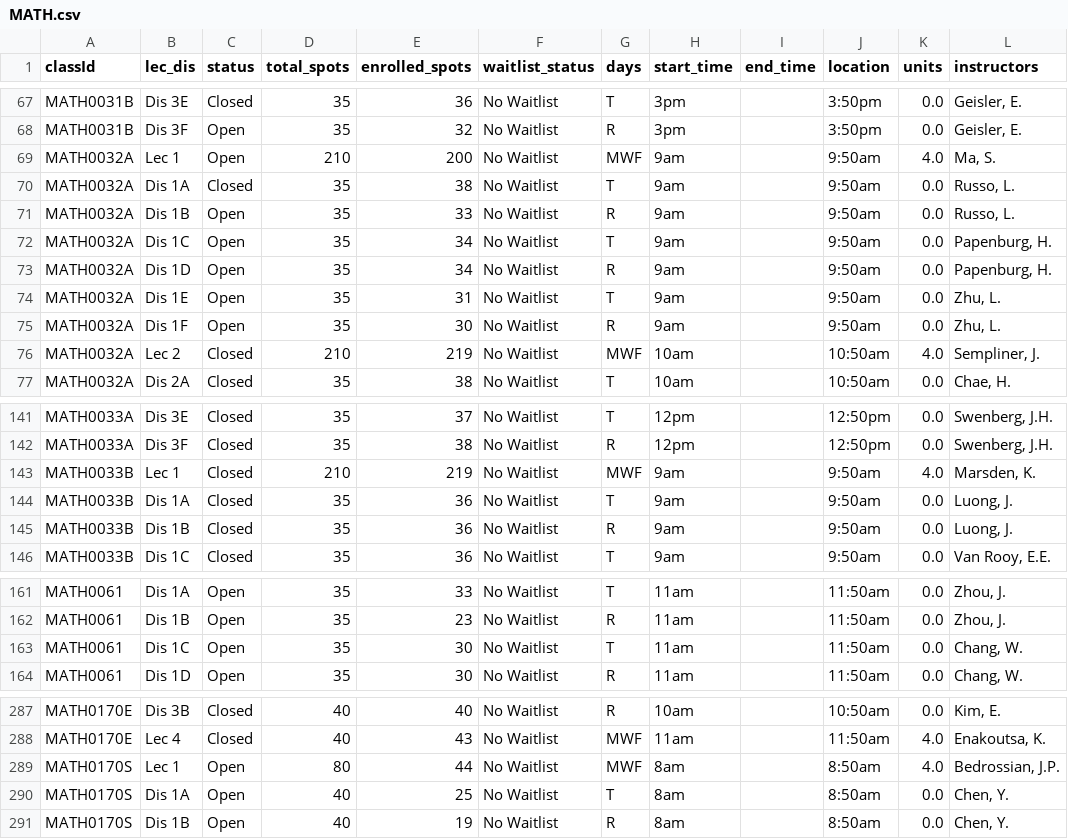
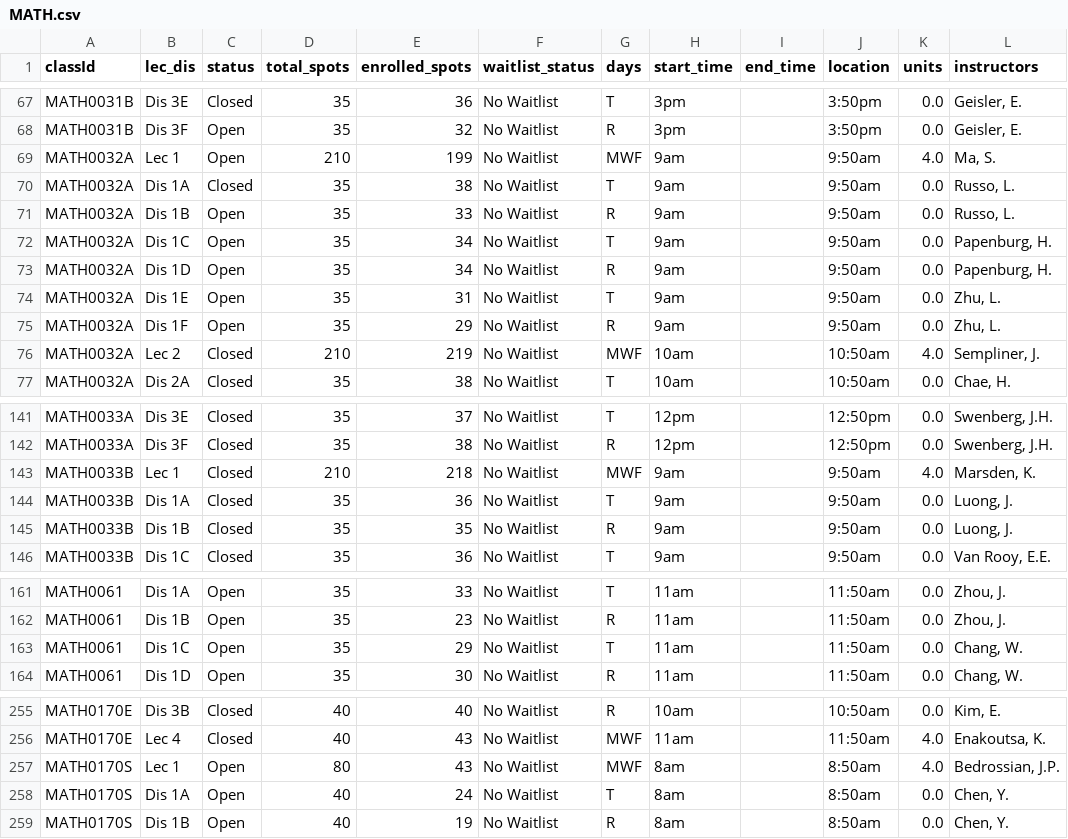
Before and after one commit to ptatoo/First_html_document, a CSV file: server/section_data/MATH.csv, drawn as a sheet; only a part is shown, gaps mark what is left out; the diff covers the shown part only.

```diff
--- a/server/section_data/MATH.csv
+++ b/server/section_data/MATH.csv
@@ -68,3 +68,3 @@ MATH0031B,Dis 3E,Closed,35,36,No Waitlist,T,3pm,,3:50pm,0.0,"Geisler, E."
 MATH0031B,Dis 3F,Open,35,32,No Waitlist,R,3pm,,3:50pm,0.0,"Geisler, E."
-MATH0032A,Lec 1,Open,210,200,No Waitlist,MWF,9am,,9:50am,4.0,"Ma, S."
+MATH0032A,Lec 1,Open,210,199,No Waitlist,MWF,9am,,9:50am,4.0,"Ma, S."
 MATH0032A,Dis 1A,Closed,35,38,No Waitlist,T,9am,,9:50am,0.0,"Russo, L."
@@ -74,3 +74,3 @@ MATH0032A,Dis 1D,Open,35,34,No Waitlist,R,9am,,9:50am,0.0,"Papenburg, H."
 MATH0032A,Dis 1E,Open,35,31,No Waitlist,T,9am,,9:50am,0.0,"Zhu, L."
-MATH0032A,Dis 1F,Open,35,30,No Waitlist,R,9am,,9:50am,0.0,"Zhu, L."
+MATH0032A,Dis 1F,Open,35,29,No Waitlist,R,9am,,9:50am,0.0,"Zhu, L."
 MATH0032A,Lec 2,Closed,210,219,No Waitlist,MWF,10am,,10:50am,4.0,"Sempliner, J."
@@ -142,5 +142,5 @@ MATH0033A,Dis 3E,Closed,35,37,No Waitlist,T,12pm,,12:50pm,0.0,"Swenberg, J.H."
 MATH0033A,Dis 3F,Closed,35,38,No Waitlist,R,12pm,,12:50pm,0.0,"Swenberg, J.H."
-MATH0033B,Lec 1,Closed,210,219,No Waitlist,MWF,9am,,9:50am,4.0,"Marsden, K."
+MATH0033B,Lec 1,Closed,210,218,No Waitlist,MWF,9am,,9:50am,4.0,"Marsden, K."
 MATH0033B,Dis 1A,Closed,35,36,No Waitlist,T,9am,,9:50am,0.0,"Luong, J."
-MATH0033B,Dis 1B,Closed,35,36,No Waitlist,R,9am,,9:50am,0.0,"Luong, J."
+MATH0033B,Dis 1B,Closed,35,35,No Waitlist,R,9am,,9:50am,0.0,"Luong, J."
 MATH0033B,Dis 1C,Closed,35,36,No Waitlist,T,9am,,9:50am,0.0,"Van Rooy, E.E."
@@ -162,3 +162,3 @@ MATH0061,Dis 1A,Open,35,33,No Waitlist,T,11am,,11:50am,0.0,"Zhou, J."
 MATH0061,Dis 1B,Open,35,23,No Waitlist,R,11am,,11:50am,0.0,"Zhou, J."
-MATH0061,Dis 1C,Open,35,30,No Waitlist,T,11am,,11:50am,0.0,"Chang, W."
+MATH0061,Dis 1C,Open,35,29,No Waitlist,T,11am,,11:50am,0.0,"Chang, W."
 MATH0061,Dis 1D,Open,35,30,No Waitlist,R,11am,,11:50am,0.0,"Chang, W."
@@ -288,4 +256,4 @@ MATH0170E,Dis 3B,Closed,40,40,No Waitlist,R,10am,,10:50am,0.0,"Kim, E."
 MATH0170E,Lec 4,Closed,40,43,No Waitlist,MWF,11am,,11:50am,4.0,"Enakoutsa, K."
-MATH0170S,Lec 1,Open,80,44,No Waitlist,MWF,8am,,8:50am,4.0,"Bedrossian, J.P."
-MATH0170S,Dis 1A,Open,40,25,No Waitlist,T,8am,,8:50am,0.0,"Chen, Y."
+MATH0170S,Lec 1,Open,80,43,No Waitlist,MWF,8am,,8:50am,4.0,"Bedrossian, J.P."
+MATH0170S,Dis 1A,Open,40,24,No Waitlist,T,8am,,8:50am,0.0,"Chen, Y."
 MATH0170S,Dis 1B,Open,40,19,No Waitlist,R,8am,,8:50am,0.0,"Chen, Y."
```
Also changed, not shown: 32 moved rows and 2 edited cells elsewhere in this file, 5 other files.
